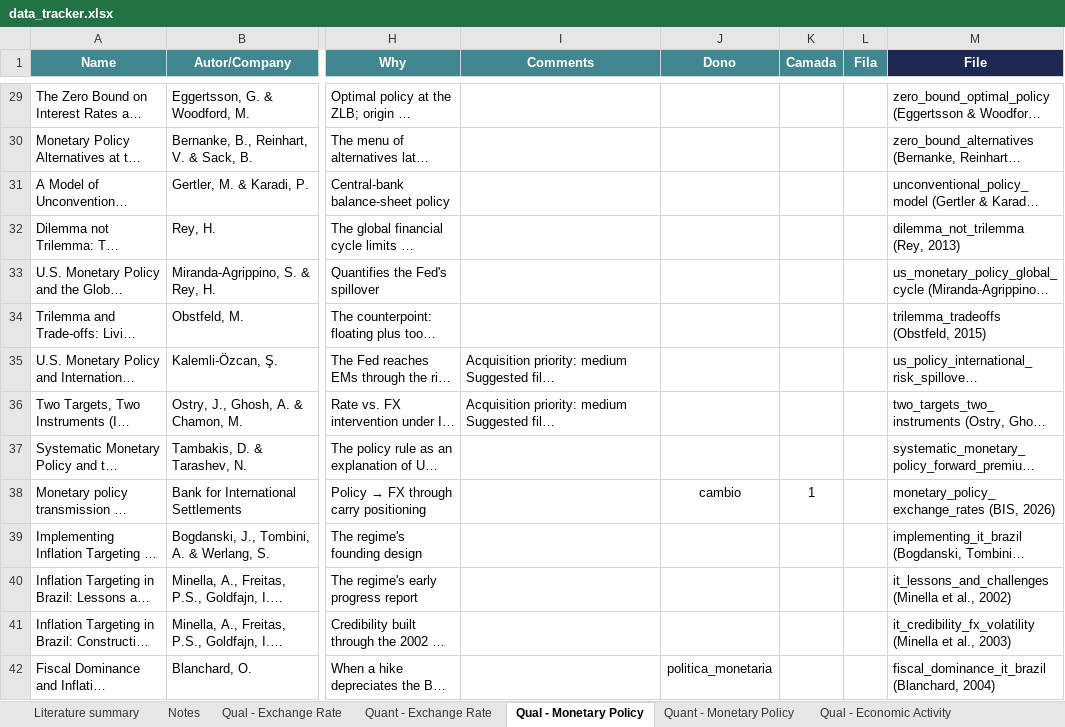
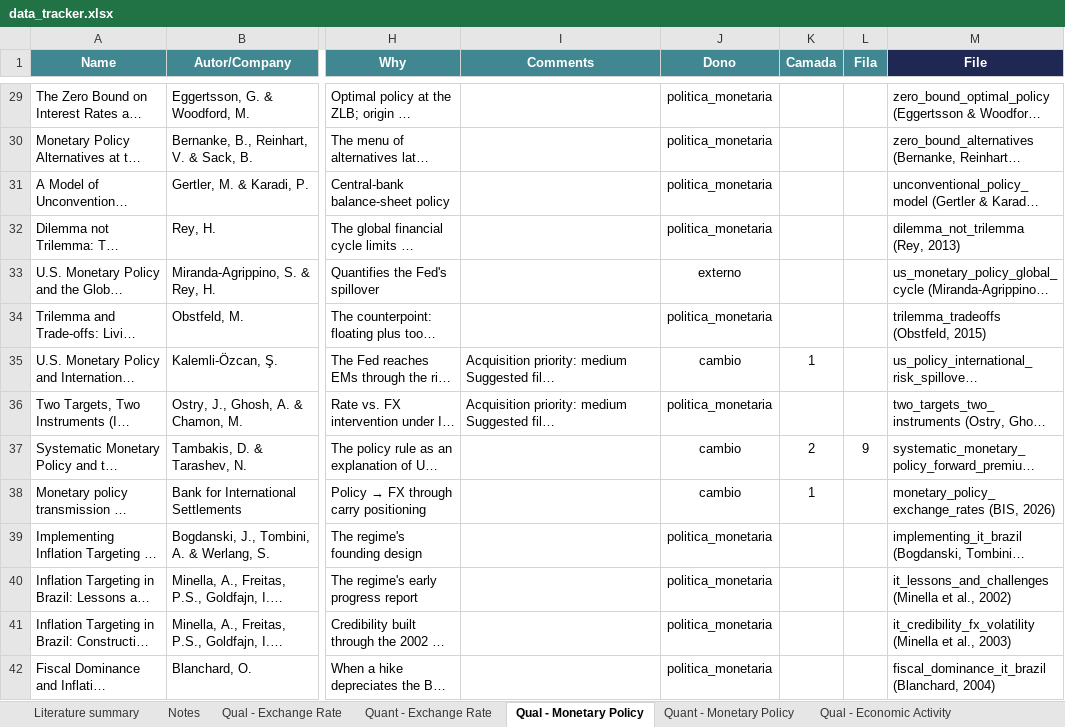
Before and after one commit to ViniciusLisCapital/sistema-de-dados, an Excel workbook: repository/agent_mapping/data_tracker.xlsx, sheet Qual - Monetary Policy, drawn as a sheet; only a part is shown, gaps mark what is left out; long unchanged cells end in …; values as stored, in another font and other column widths than the file's, no borders; the diff covers the shown part only; the diff names each change by its address in the sheet, - before the commit and + after, or states it on an @@ line.

```diff
--- a/repository/agent_mapping/data_tracker.xlsx (sheet Qual - Monetary Policy)
+++ b/repository/agent_mapping/data_tracker.xlsx (sheet Qual - Monetary Policy)
-J29:J32 (Dono): (empty)
+J29:J32 (Dono): politica_monetaria
-J33 (Dono): (empty)
+J33 (Dono): externo
-J34 (Dono): (empty)
+J34 (Dono): politica_monetaria
-J35 (Dono): (empty)
+J35 (Dono): cambio
-K35 (Camada): (empty)
+K35 (Camada): 1
-J36 (Dono): (empty)
+J36 (Dono): politica_monetaria
-J37 (Dono): (empty)
+J37 (Dono): cambio
-K37 (Camada): (empty)
+K37 (Camada): 2
-L37 (Fila): (empty)
+L37 (Fila): 9
-J39:J41 (Dono): (empty)
+J39:J41 (Dono): politica_monetaria
```
Also changed, not shown: 59 edited cells elsewhere in this sheet, sheet Mental Models, 1 other file.
